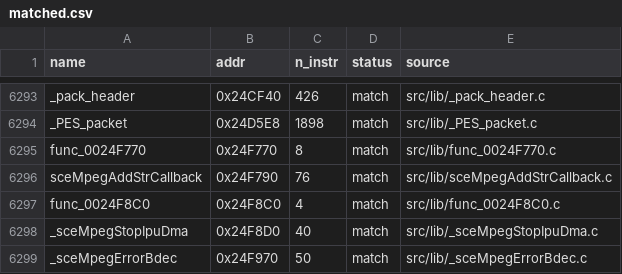
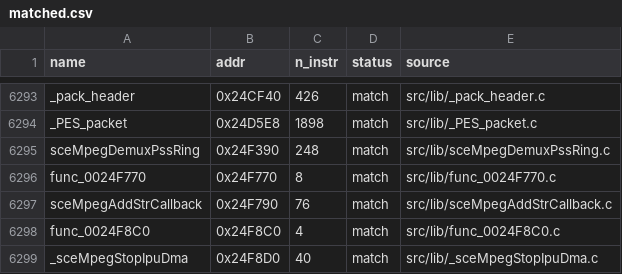
Before and after one commit to Komasia/sly2-decomp, a CSV file: config/matched.csv, drawn as a sheet; only a part is shown, gaps mark what is left out; the shorter side is filled out with more unchanged rows; the diff names each change by its address in the sheet, - before the commit and + after, or states it on an @@ line.

```diff
--- a/config/matched.csv
+++ b/config/matched.csv
+row 6295: sceMpegDemuxPssRing | 0x24F390 | 248 | match | src/lib/sceMpegDemuxPssRing.c
```
Also changed, not shown: config/progress_history.csv, 1 other file.
